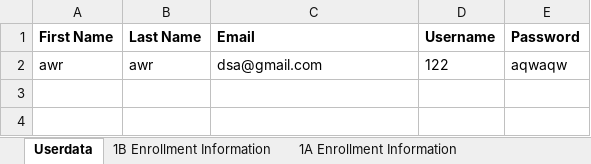
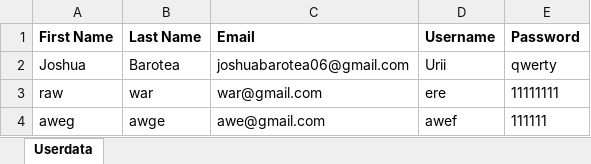
Before and after one commit to Uriyann/Finals_Project_Collab, an Excel workbook: user_account_data.xlsx, sheet Userdata, drawn as a sheet; values as stored, in another font and other column widths than the file's, no borders; removed rows and columns are numbered as before the commit, all else as after; the diff names each change by its address in the sheet, - before the commit and + after, or states it on an @@ line.

```diff
--- a/user_account_data.xlsx (sheet Userdata)
+++ b/user_account_data.xlsx (sheet Userdata)
-sheet tab: 1B Enrollment Information
-sheet tab: 1A Enrollment Information
-row 2: awr | awr | dsa@gmail.com | 122 | aqwaqw
+row 2: Joshua | Barotea | joshuabarotea06@gmail.com | Urii | qwerty
+row 3: raw | war | war@gmail.com | ere | 11111111
+row 4: aweg | awge | awe@gmail.com | awef | 111111
```
Also changed, not shown: other sheet tabs.
